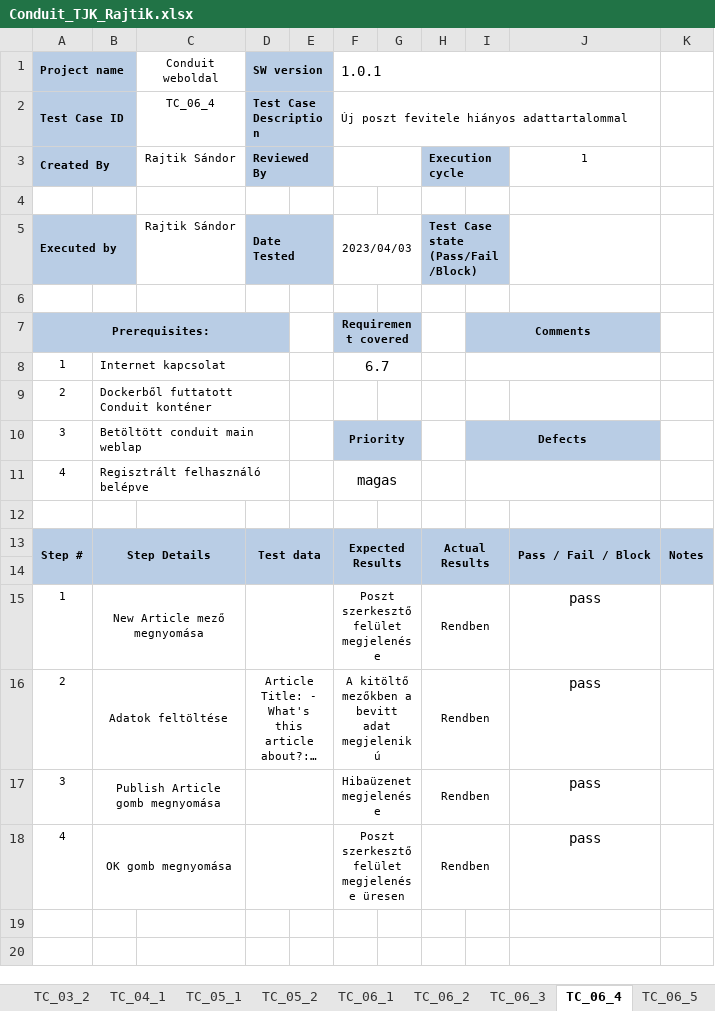
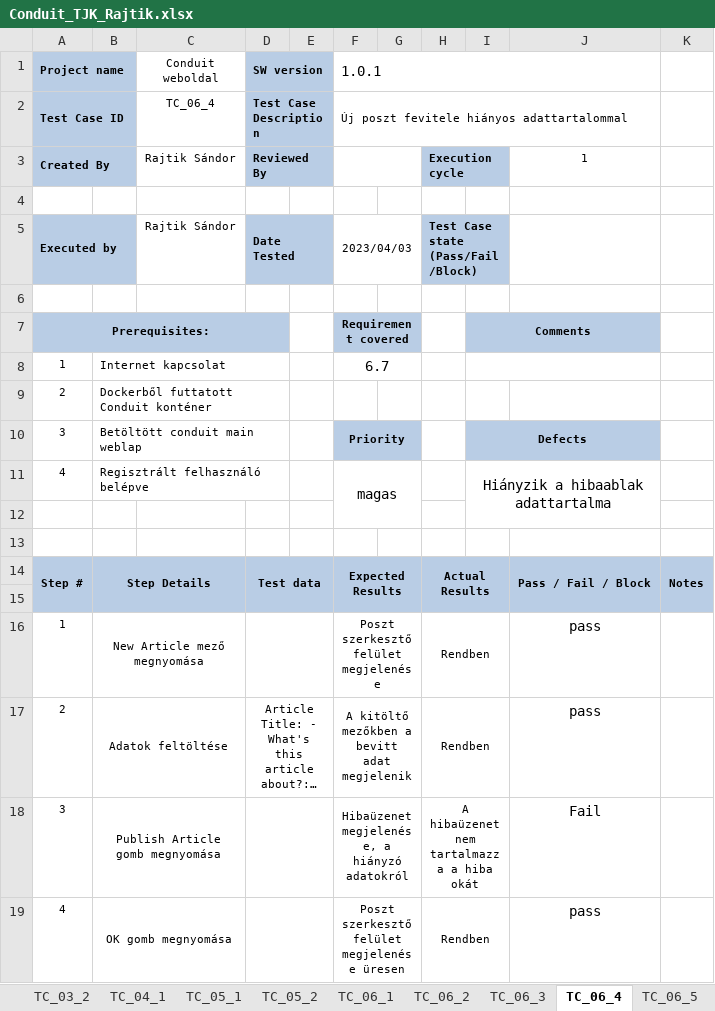
Before and after one commit to Bigsanyi/conduit, an Excel workbook: Vizsgaremek/Conduit_TJK_Rajtik.xlsx, sheet TC_06_4, drawn as a sheet; long unchanged cells end in …; values as stored, in another font and other column widths than the file's, no borders; conditional formats not drawn; addresses are those after the commit; the diff names each change by its address in the sheet, - before the commit and + after, or states it on an @@ line.

```diff
--- a/Vizsgaremek/Conduit_TJK_Rajtik.xlsx (sheet TC_06_4)
+++ b/Vizsgaremek/Conduit_TJK_Rajtik.xlsx (sheet TC_06_4)
-I11: (empty)
+I11: Hiányzik a hibaablak adattartalma
+row 12: (empty)
-F17 (1.0.1): A kitöltő mezőkben a bevitt adat megjelenikú
+F17 (1.0.1): A kitöltő mezőkben a bevitt adat megjelenik
-F18 (1.0.1): Hibaüzenet megjelenése
+F18 (1.0.1): Hibaüzenet megjelenése, a hiányzó adatokról
-H18: Rendben
+H18: A hibaüzenet nem tartalmazza a hiba okát
-J18: pass
+J18: Fail
```
Also changed, not shown: sheet TC, sheet TC_05_1, sheet TC_09_1, sheet TC_09_2.
